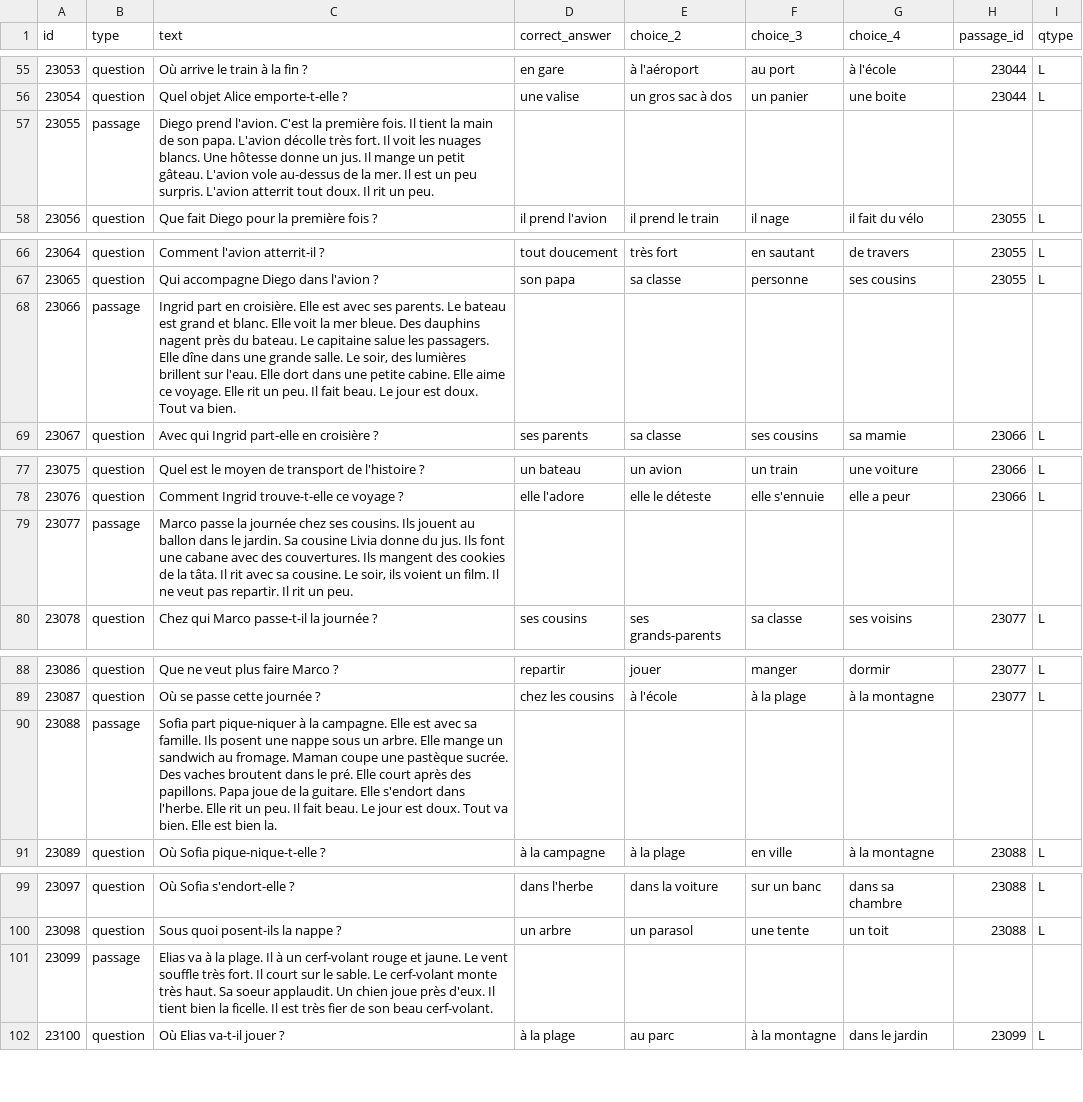
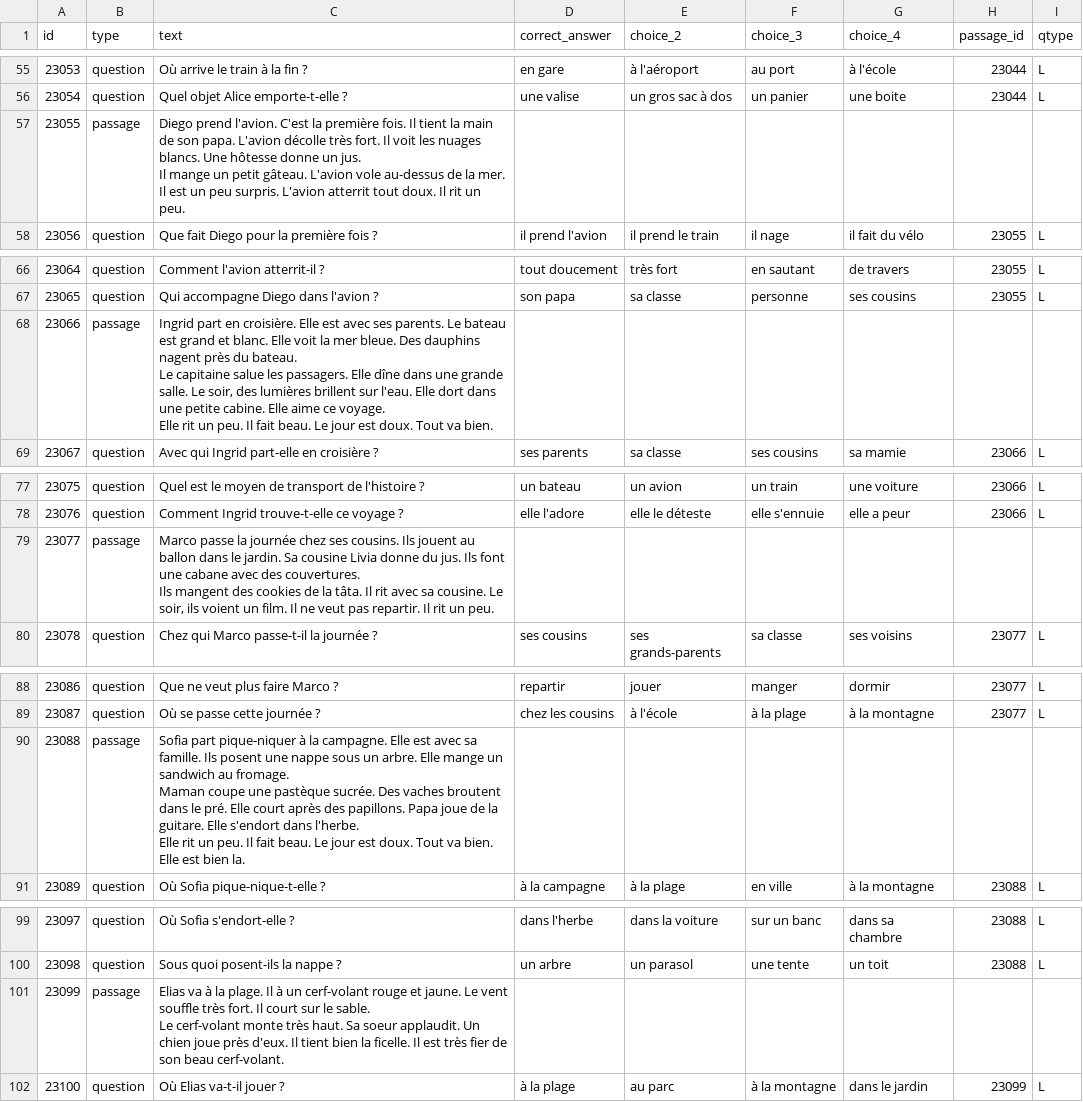
Before and after one commit to Madmagics/ecole-primaire, a CSV file: csv/questions/cp/lecture/histoires_generated.csv, drawn as a sheet; only a part is shown, gaps mark what is left out; the diff covers the shown part only.

```diff
--- a/csv/questions/cp/lecture/histoires_generated.csv
+++ b/csv/questions/cp/lecture/histoires_generated.csv
@@ -56,3 +72,5 @@ id;type;text;correct_answer;choice_2;choice_3;choice_4;passage_id;qtype
 23054;question;Quel objet Alice emporte-t-elle ?;une valise;un gros sac à dos;un panier;une boite;23044;L
-23055;passage;Diego prend l'avion. C'est la première fois. Il tient la main de son papa. L'avion décolle très fort. Il voit les nuages blancs. Une hôtesse donne un jus. Il mange un petit gâteau. L'avion vole au-dessus de la mer. Il est un peu surpris. L'avion atterrit tout doux. Il rit un peu.;;;;;;
+23055;passage;"Diego prend l'avion. C'est la première fois. Il tient la main de son papa. L'avion décolle très fort. Il voit les nuages blancs. Une hôtesse donne un jus.
+
+Il mange un petit gâteau. L'avion vole au-dessus de la mer. Il est un peu surpris. L'avion atterrit tout doux. Il rit un peu.";;;;;;
 23056;question;Que fait Diego pour la première fois ?;il prend l'avion;il prend le train;il nage;il fait du vélo;23055;L
@@ -67,3 +85,7 @@ id;type;text;correct_answer;choice_2;choice_3;choice_4;passage_id;qtype
 23065;question;Qui accompagne Diego dans l'avion ?;son papa;sa classe;personne;ses cousins;23055;L
-23066;passage;Ingrid part en croisière. Elle est avec ses parents. Le bateau est grand et blanc. Elle voit la mer bleue. Des dauphins nagent près du bateau. Le capitaine salue les passagers. Elle dîne dans une grande salle. Le soir, des lumières brillent sur l'eau. Elle dort dans une petite cabine. Elle aime ce voyage. Elle rit un peu. Il fait beau. Le jour est doux. Tout va bien.;;;;;;
+23066;passage;"Ingrid part en croisière. Elle est avec ses parents. Le bateau est grand et blanc. Elle voit la mer bleue. Des dauphins nagent près du bateau.
+
+Le capitaine salue les passagers. Elle dîne dans une grande salle. Le soir, des lumières brillent sur l'eau. Elle dort dans une petite cabine. Elle aime ce voyage.
+
+Elle rit un peu. Il fait beau. Le jour est doux. Tout va bien.";;;;;;
 23067;question;Avec qui Ingrid part-elle en croisière ?;ses parents;sa classe;ses cousins;sa mamie;23066;L
@@ -78,3 +100,5 @@ id;type;text;correct_answer;choice_2;choice_3;choice_4;passage_id;qtype
 23076;question;Comment Ingrid trouve-t-elle ce voyage ?;elle l'adore;elle le déteste;elle s'ennuie;elle a peur;23066;L
-23077;passage;Marco passe la journée chez ses cousins. Ils jouent au ballon dans le jardin. Sa cousine Livia donne du jus. Ils font une cabane avec des couvertures. Ils mangent des cookies de la tâta. Il rit avec sa cousine. Le soir, ils voient un film. Il ne veut pas repartir. Il rit un peu.;;;;;;
+23077;passage;"Marco passe la journée chez ses cousins. Ils jouent au ballon dans le jardin. Sa cousine Livia donne du jus. Ils font une cabane avec des couvertures.
+
+Ils mangent des cookies de la tâta. Il rit avec sa cousine. Le soir, ils voient un film. Il ne veut pas repartir. Il rit un peu.";;;;;;
 23078;question;Chez qui Marco passe-t-il la journée ?;ses cousins;ses grands-parents;sa classe;ses voisins;23077;L
@@ -89,3 +113,7 @@ id;type;text;correct_answer;choice_2;choice_3;choice_4;passage_id;qtype
 23087;question;Où se passe cette journée ?;chez les cousins;à l'école;à la plage;à la montagne;23077;L
-23088;passage;Sofia part pique-niquer à la campagne. Elle est avec sa famille. Ils posent une nappe sous un arbre. Elle mange un sandwich au fromage. Maman coupe une pastèque sucrée. Des vaches broutent dans le pré. Elle court après des papillons. Papa joue de la guitare. Elle s'endort dans l'herbe. Elle rit un peu. Il fait beau. Le jour est doux. Tout va bien. Elle est bien la.;;;;;;
+23088;passage;"Sofia part pique-niquer à la campagne. Elle est avec sa famille. Ils posent une nappe sous un arbre. Elle mange un sandwich au fromage.
+
+Maman coupe une pastèque sucrée. Des vaches broutent dans le pré. Elle court après des papillons. Papa joue de la guitare. Elle s'endort dans l'herbe.
+
+Elle rit un peu. Il fait beau. Le jour est doux. Tout va bien. Elle est bien la.";;;;;;
 23089;question;Où Sofia pique-nique-t-elle ?;à la campagne;à la plage;en ville;à la montagne;23088;L
@@ -100,3 +128,5 @@ id;type;text;correct_answer;choice_2;choice_3;choice_4;passage_id;qtype
 23098;question;Sous quoi posent-ils la nappe ?;un arbre;un parasol;une tente;un toit;23088;L
-23099;passage;Elias va à la plage. Il à un cerf-volant rouge et jaune. Le vent souffle très fort. Il court sur le sable. Le cerf-volant monte très haut. Sa soeur applaudit. Un chien joue près d'eux. Il tient bien la ficelle. Il est très fier de son beau cerf-volant.;;;;;;
+23099;passage;"Elias va à la plage. Il à un cerf-volant rouge et jaune. Le vent souffle très fort. Il court sur le sable.
+
+Le cerf-volant monte très haut. Sa soeur applaudit. Un chien joue près d'eux. Il tient bien la ficelle. Il est très fier de son beau cerf-volant.";;;;;;
 23100;question;Où Elias va-t-il jouer ?;à la plage;au parc;à la montagne;dans le jardin;23099;L
```
Also changed, not shown: 42 edited cells elsewhere in this file, 34 other files.
